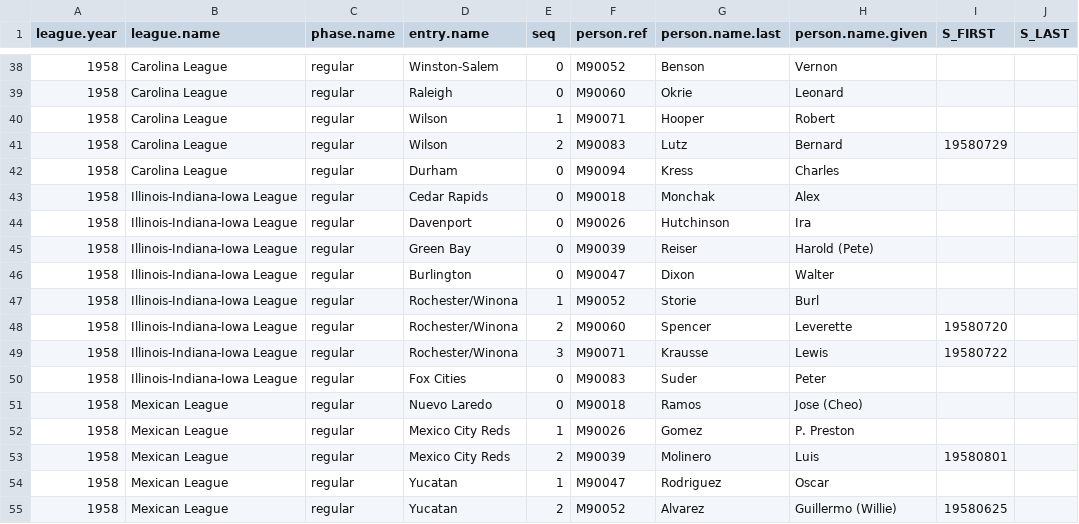
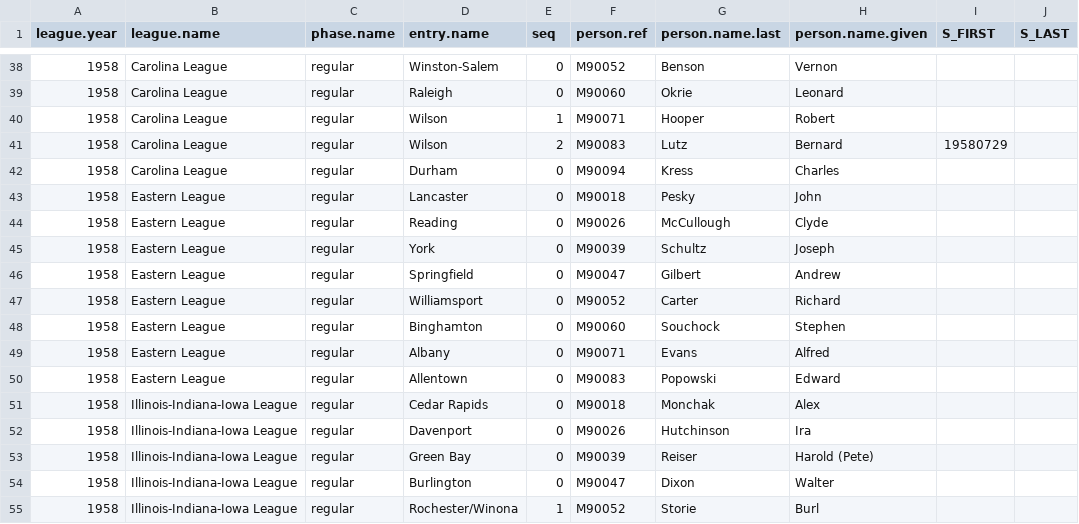
Before and after one commit to doc22940/minoraverages, a CSV file: processed/1959TSN/managing_individual.csv, drawn as a sheet; only a part is shown, gaps mark what is left out; the shorter side is filled out with more unchanged rows; the diff names each change by its address in the sheet, - before the commit and + after, or states it on an @@ line.

Commit message:
Added 1958 Eastern League from 1959 TSN Guide by Jonathan Franckel.

```diff
--- a/processed/1959TSN/managing_individual.csv
+++ b/processed/1959TSN/managing_individual.csv
+row 43: 1958 | Eastern League | regular | Lancaster | 0 | M90018 | Pesky | John
+row 44: 1958 | Eastern League | regular | Reading | 0 | M90026 | McCullough | Clyde
+row 45: 1958 | Eastern League | regular | York | 0 | M90039 | Schultz | Joseph
+row 46: 1958 | Eastern League | regular | Springfield | 0 | M90047 | Gilbert | Andrew
+row 47: 1958 | Eastern League | regular | Williamsport | 0 | M90052 | Carter | Richard
+row 48: 1958 | Eastern League | regular | Binghamton | 0 | M90060 | Souchock | Stephen
+row 49: 1958 | Eastern League | regular | Albany | 0 | M90071 | Evans | Alfred
+row 50: 1958 | Eastern League | regular | Allentown | 0 | M90083 | Popowski | Edward
```
Also changed, not shown: 3 other files.
